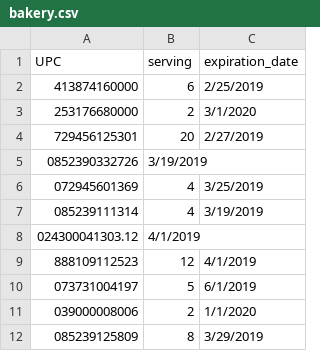
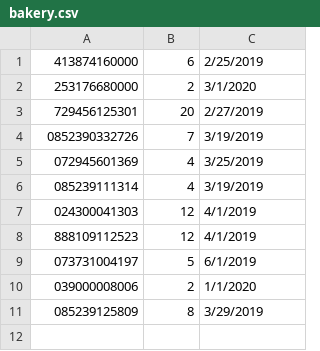
Before and after one commit to art4829/Retail_Database, a CSV file: src/Datasets/Bakery/bakery.csv, drawn as a sheet.

```diff
--- a/src/Datasets/Bakery/bakery.csv
+++ b/src/Datasets/Bakery/bakery.csv
@@ -1,2 +1 @@
-UPC,serving,expiration_date
 413874160000,6,2/25/2019
@@ -4,6 +3,6 @@ UPC,serving,expiration_date
 729456125301,20,2/27/2019
-0852390332726,3/19/2019
+0852390332726,7,3/19/2019
 072945601369,4,3/25/2019
 085239111314,4,3/19/2019
-024300041303.12,4/1/2019
+024300041303,12,4/1/2019
 888109112523,12,4/1/2019
```
Also changed, not shown: 11 other files.
